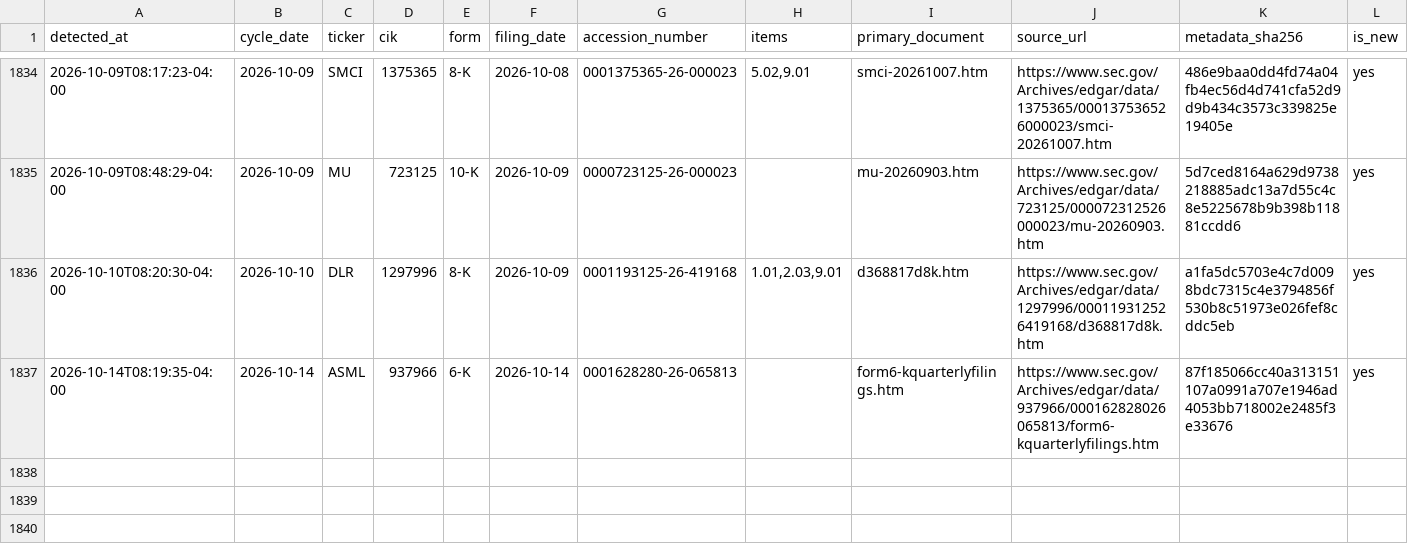
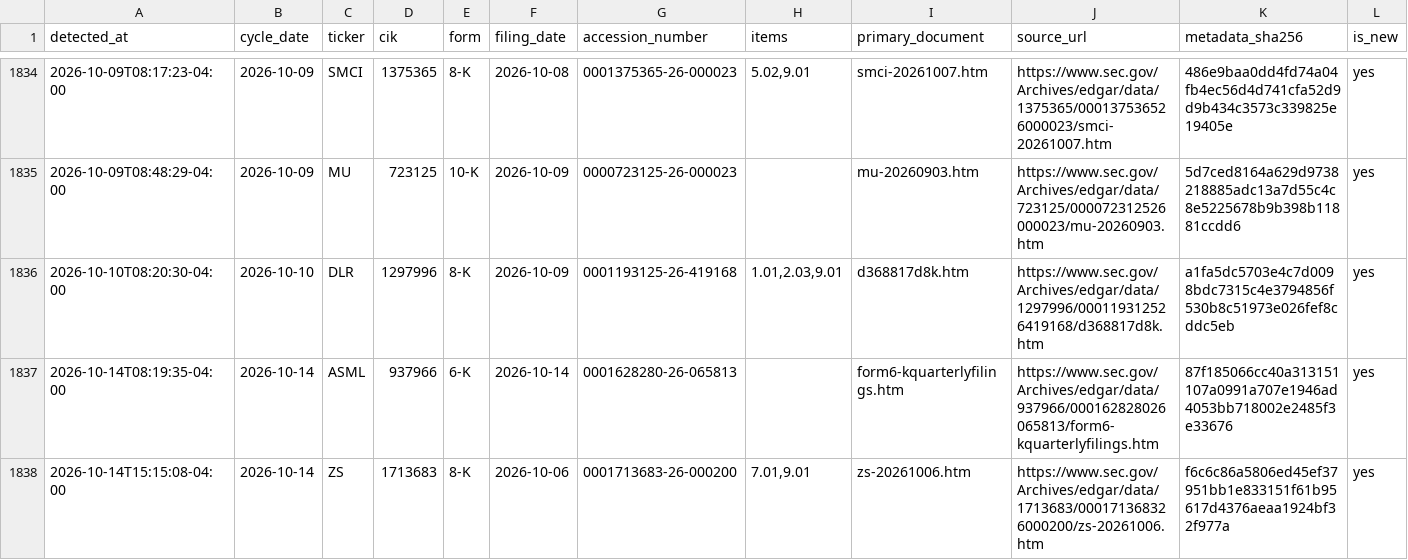
Before and after one commit to stevenchenjy/equity, a CSV file: 03_source_data/equity_research/daily_evidence_ledger.csv, drawn as a sheet; only a part is shown, gaps mark what is left out; rows hold the shown columns only; the diff names each change by its address in the sheet, - before the commit and + after, or states it on an @@ line.

```diff
--- a/03_source_data/equity_research/daily_evidence_ledger.csv
+++ b/03_source_data/equity_research/daily_evidence_ledger.csv
+row 1838: 2026-10-14T15:15:08-04:00 | 2026-10-14 | ZS | 1713683 | 8-K | 2026-10-06 | 0001713683-26-000200 | 7.01,9.01 | zs-20261006.htm | https://www.sec.gov/Archives/edgar/data/1713683/000171368326000200/zs-20261006.htm | f6c6c86a5806ed45ef37951bb1e833151f61b95617d4376aeaa1924bf32f977a | yes
```
Also changed, not shown: 03_source_data/equity_research/sec_acceptance_extension_admission_audit.csv, 12 other files.
